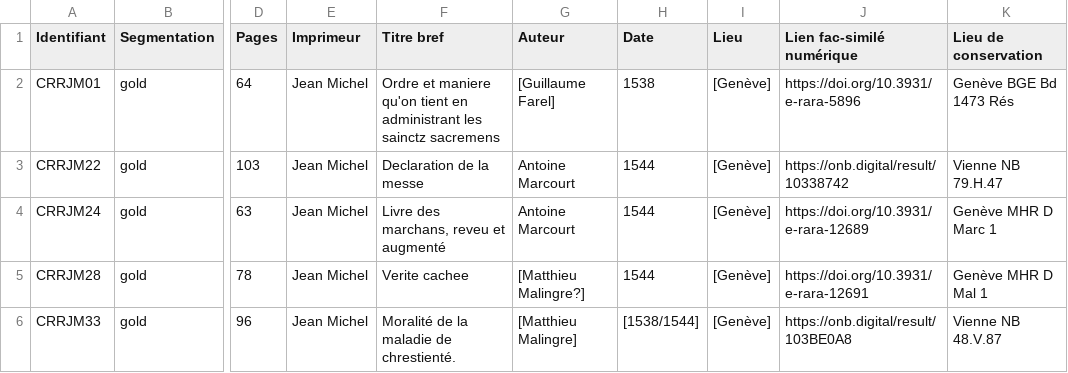
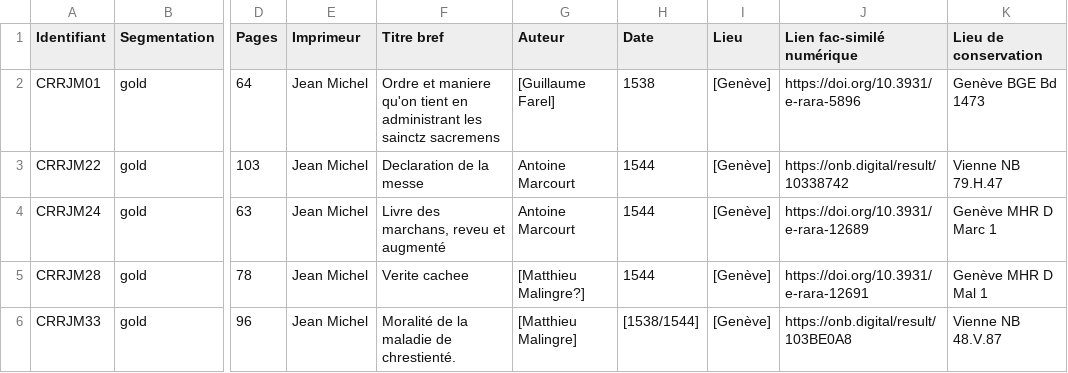
Before and after one commit to SETAFDH/HTR-SETAF-Jean-Michel, a CSV file: Table_CRRJM.csv, drawn as a sheet; only a part is shown, gaps mark what is left out; the diff names each change by its address in the sheet, - before the commit and + after, or states it on an @@ line.

Commit message:
Update Table_CRRJM.csv

```diff
--- a/Table_CRRJM.csv
+++ b/Table_CRRJM.csv
-K2 (Lieu de conservation): Genève BGE Bd 1473 Rés
+K2 (Lieu de conservation): Genève BGE Bd 1473
```
